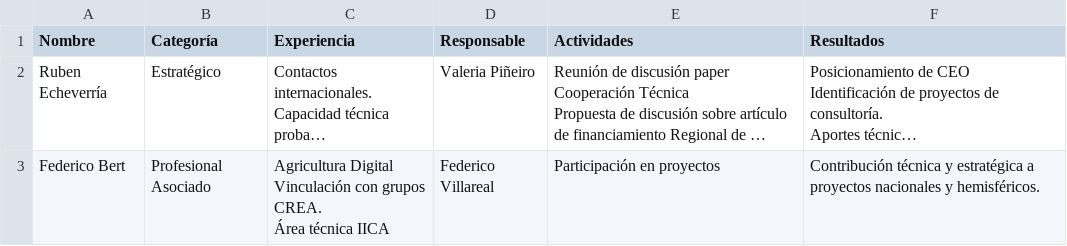
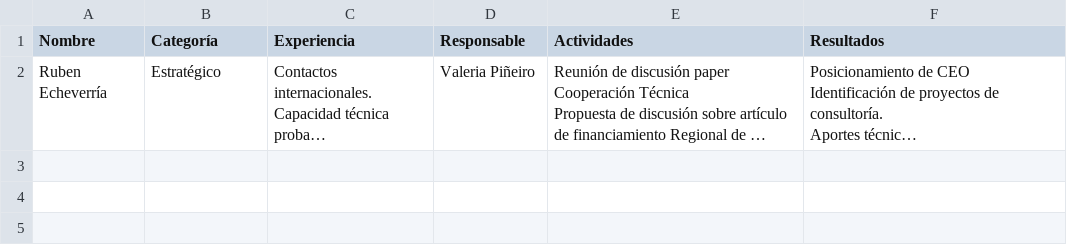
Before and after one commit to fedevillarreal78-hub/ceo-consultorias, a CSV file: socios_estrategicos.csv, drawn as a sheet; long unchanged cells end in …; ↵ is a line break in a cell; the diff names each change by its address in the sheet, - before the commit and + after, or states it on an @@ line.

Commit message:
Auto-save: cambios en socios estratégicos (2026-08-29 22:27)

```diff
--- a/socios_estrategicos.csv
+++ b/socios_estrategicos.csv
-row 3: Federico Bert | Profesional Asociado | Agricultura Digital ↵ Vinculación con grupos CREA. ↵ Área técnica IICA | Federico Villareal | Participación en proyectos | Contribución técnica y estratégica a proyectos nacionales y hemisféricos.
```
